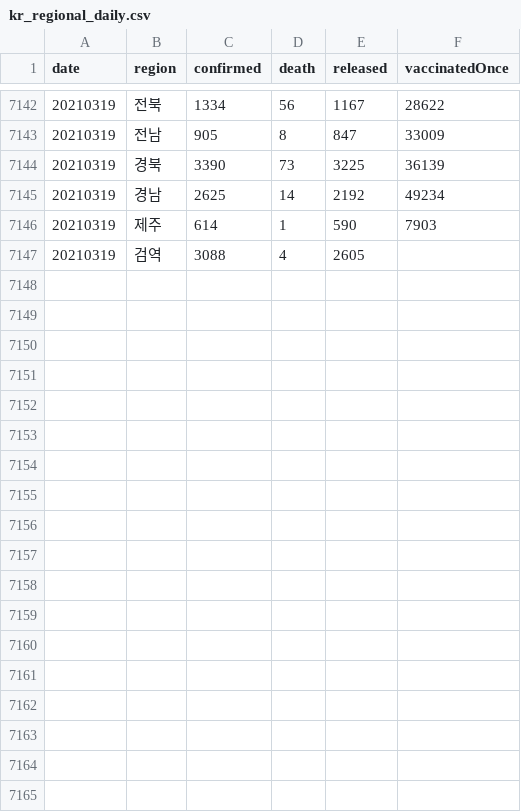
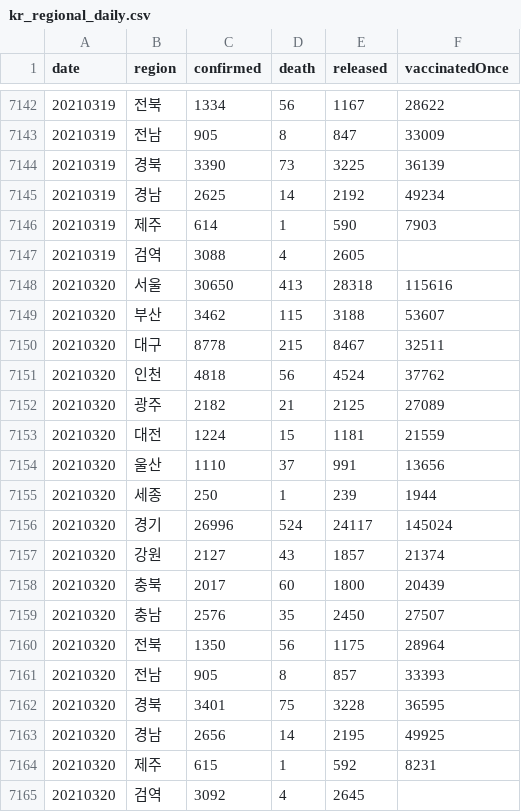
Before and after one commit to jooeungen/coronaboard_kr, a CSV file: kr_regional_daily.csv, drawn as a sheet; only a part is shown, gaps mark what is left out; the diff names each change by its address in the sheet, - before the commit and + after, or states it on an @@ line.

```diff
--- a/kr_regional_daily.csv
+++ b/kr_regional_daily.csv
+row 7148: 20210320 | 서울 | 30650 | 413 | 28318 | 115616
+row 7149: 20210320 | 부산 | 3462 | 115 | 3188 | 53607
+row 7150: 20210320 | 대구 | 8778 | 215 | 8467 | 32511
+row 7151: 20210320 | 인천 | 4818 | 56 | 4524 | 37762
+row 7152: 20210320 | 광주 | 2182 | 21 | 2125 | 27089
+row 7153: 20210320 | 대전 | 1224 | 15 | 1181 | 21559
+row 7154: 20210320 | 울산 | 1110 | 37 | 991 | 13656
+row 7155: 20210320 | 세종 | 250 | 1 | 239 | 1944
+row 7156: 20210320 | 경기 | 26996 | 524 | 24117 | 145024
+row 7157: 20210320 | 강원 | 2127 | 43 | 1857 | 21374
+row 7158: 20210320 | 충북 | 2017 | 60 | 1800 | 20439
+row 7159: 20210320 | 충남 | 2576 | 35 | 2450 | 27507
+row 7160: 20210320 | 전북 | 1350 | 56 | 1175 | 28964
+row 7161: 20210320 | 전남 | 905 | 8 | 857 | 33393
+row 7162: 20210320 | 경북 | 3401 | 75 | 3228 | 36595
+row 7163: 20210320 | 경남 | 2656 | 14 | 2195 | 49925
+row 7164: 20210320 | 제주 | 615 | 1 | 592 | 8231
+row 7165: 20210320 | 검역 | 3092 | 4 | 2645
```
Also changed, not shown: kr_daily.csv.
